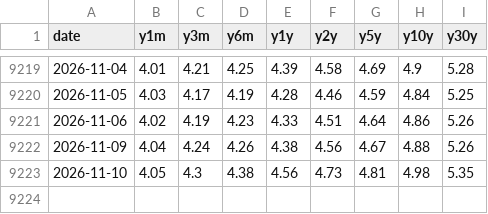
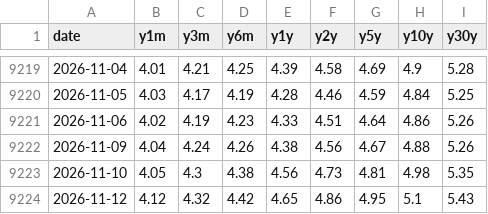
Before and after one commit to kevincgith/volstrat, a CSV file: data/raw/treasury_curve.csv, drawn as a sheet; only a part is shown, gaps mark what is left out; the diff names each change by its address in the sheet, - before the commit and + after, or states it on an @@ line.

```diff
--- a/data/raw/treasury_curve.csv
+++ b/data/raw/treasury_curve.csv
+row 9224: 2026-11-12 | 4.12 | 4.32 | 4.42 | 4.65 | 4.86 | 4.95 | 5.1 | 5.43
```
Also changed, not shown: data/raw/cboe_indices.csv, data/raw/yahoo/AGG.csv, 56 other files.
